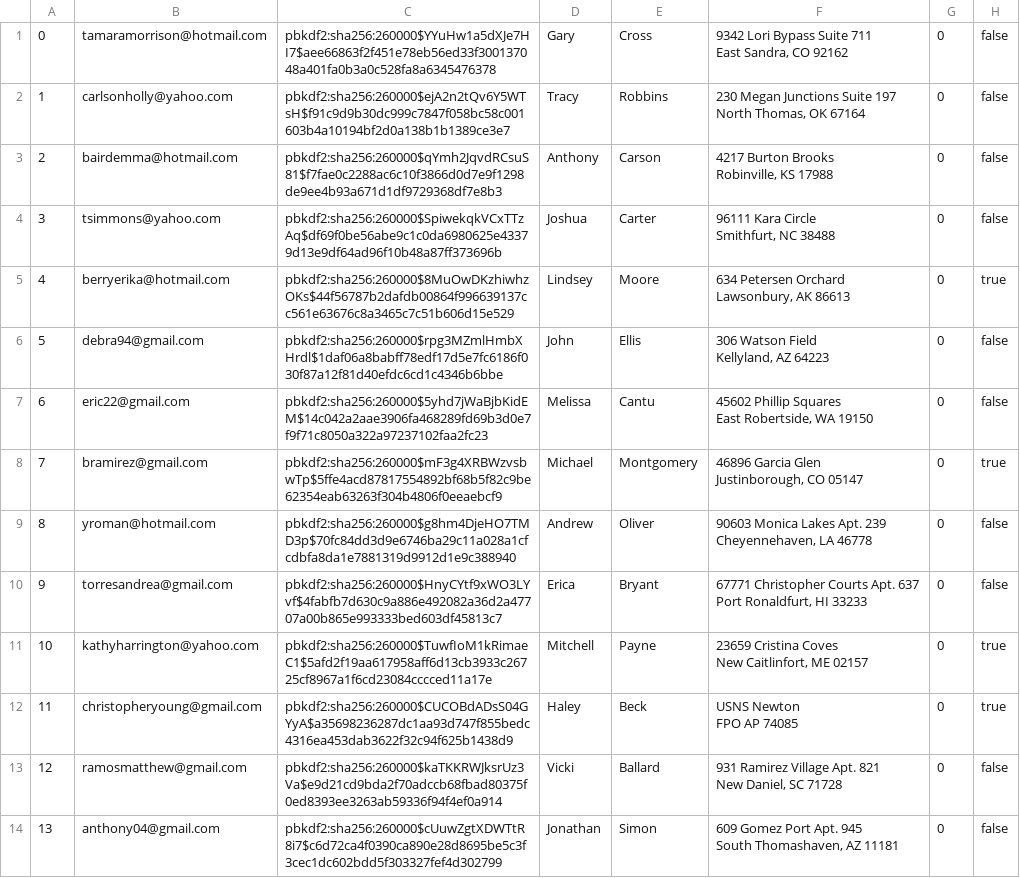
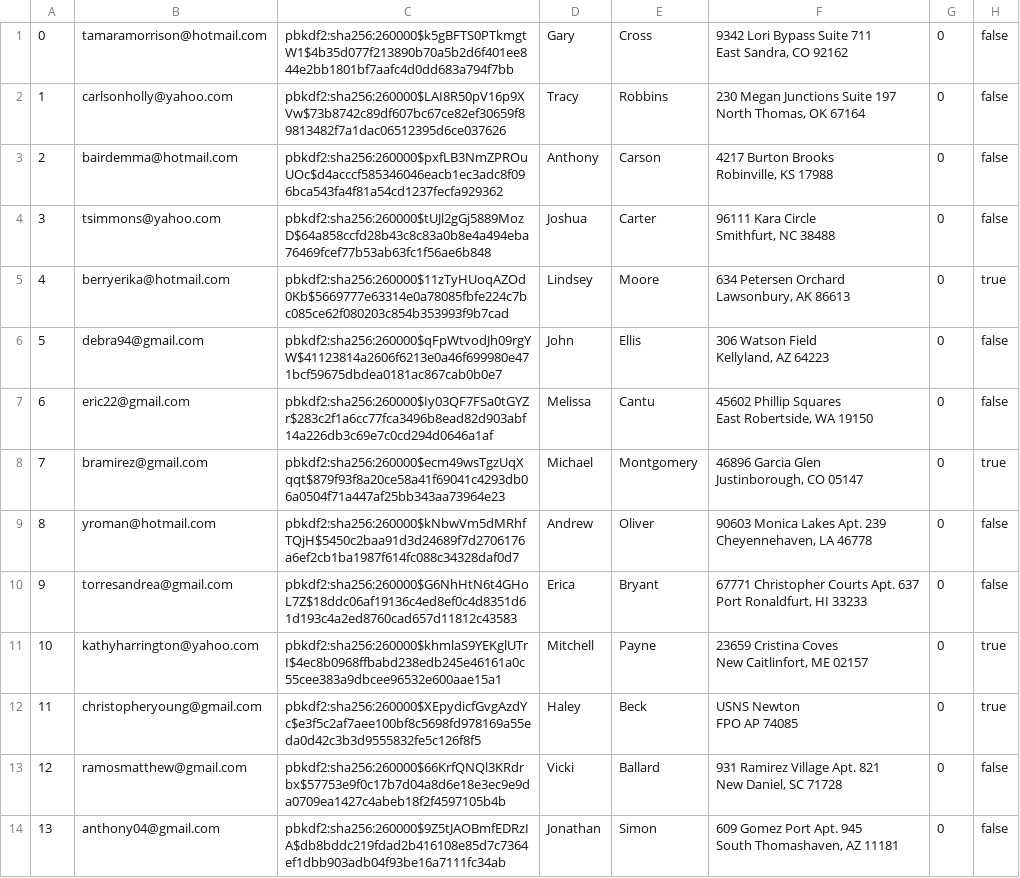
Before and after one commit to sydlester/Mini-Amazon-CS316, a CSV file: db/data/users.csv, drawn as a sheet; only a part is shown; the diff covers the shown part only; the diff names each change by its address in the sheet, - before the commit and + after, or states it on an @@ line.

```diff
--- a/db/data/users.csv
+++ b/db/data/users.csv
-C1: pbkdf2:sha256:260000$YYuHw1a5dXJe7HI7$aee66863f2f451e78eb56ed33f300137048a401fa0b3a0c528fa8a6345476378
+C1: pbkdf2:sha256:260000$k5gBFTS0PTkmgtW1$4b35d077f213890b70a5b2d6f401ee844e2bb1801bf7aafc4d0dd683a794f7bb
-C2: pbkdf2:sha256:260000$ejA2n2tQv6Y5WTsH$f91c9d9b30dc999c7847f058bc58c001603b4a10194bf2d0a138b1b1389ce3e7
+C2: pbkdf2:sha256:260000$LAI8R50pV16p9XVw$73b8742c89df607bc67ce82ef30659f89813482f7a1dac06512395d6ce037626
-C3: pbkdf2:sha256:260000$qYmh2JqvdRCsuS81$f7fae0c2288ac6c10f3866d0d7e9f1298de9ee4b93a671d1df9729368df7e8b3
+C3: pbkdf2:sha256:260000$pxfLB3NmZPROuUOc$d4acccf585346046eacb1ec3adc8f096bca543fa4f81a54cd1237fecfa929362
-C4: pbkdf2:sha256:260000$SpiwekqkVCxTTzAq$df69f0be56abe9c1c0da6980625e43379d13e9df64ad96f10b48a87ff373696b
+C4: pbkdf2:sha256:260000$tUJl2gGj5889MozD$64a858ccfd28b43c8c83a0b8e4a494eba76469fcef77b53ab63fc1f56ae6b848
-C5: pbkdf2:sha256:260000$8MuOwDKzhiwhzOKs$44f56787b2dafdb00864f996639137cc561e63676c8a3465c7c51b606d15e529
+C5: pbkdf2:sha256:260000$11zTyHUoqAZOd0Kb$5669777e63314e0a78085fbfe224c7bc085ce62f080203c854b353993f9b7cad
-C6: pbkdf2:sha256:260000$rpg3MZmlHmbXHrdl$1daf06a8babff78edf17d5e7fc6186f030f87a12f81d40efdc6cd1c4346b6bbe
+C6: pbkdf2:sha256:260000$qFpWtvodJh09rgYW$41123814a2606f6213e0a46f699980e471bcf59675dbdea0181ac867cab0b0e7
-C7: pbkdf2:sha256:260000$5yhd7jWaBjbKidEM$14c042a2aae3906fa468289fd69b3d0e7f9f71c8050a322a97237102faa2fc23
+C7: pbkdf2:sha256:260000$Iy03QF7FSa0tGYZr$283c2f1a6cc77fca3496b8ead82d903abf14a226db3c69e7c0cd294d0646a1af
-C8: pbkdf2:sha256:260000$mF3g4XRBWzvsbwTp$5ffe4acd87817554892bf68b5f82c9be62354eab63263f304b4806f0eeaebcf9
+C8: pbkdf2:sha256:260000$ecm49wsTgzUqXqqt$879f93f8a20ce58a41f69041c4293db06a0504f71a447af25bb343aa73964e23
-C9: pbkdf2:sha256:260000$g8hm4DjeHO7TMD3p$70fc84dd3d9e6746ba29c11a028a1cfcdbfa8da1e7881319d9912d1e9c388940
+C9: pbkdf2:sha256:260000$kNbwVm5dMRhfTQjH$5450c2baa91d3d24689f7d2706176a6ef2cb1ba1987f614fc088c34328daf0d7
-C10: pbkdf2:sha256:260000$HnyCYtf9xWO3LYvf$4fabfb7d630c9a886e492082a36d2a47707a00b865e993333bed603df45813c7
+C10: pbkdf2:sha256:260000$G6NhHtN6t4GHoL7Z$18ddc06af19136c4ed8ef0c4d8351d61d193c4a2ed8760cad657d11812c43583
-C11: pbkdf2:sha256:260000$TuwfIoM1kRimaeC1$5afd2f19aa617958aff6d13cb3933c26725cf8967a1f6cd23084cccced11a17e
+C11: pbkdf2:sha256:260000$khmlaS9YEKglUTrI$4ec8b0968ffbabd238edb245e46161a0c55cee383a9dbcee96532e600aae15a1
-C12: pbkdf2:sha256:260000$CUCOBdADsS04GYyA$a35698236287dc1aa93d747f855bedc4316ea453dab3622f32c94f625b1438d9
+C12: pbkdf2:sha256:260000$XEpydicfGvgAzdYc$e3f5c2af7aee100bf8c5698fd978169a55eda0d42c3b3d9555832fe5c126f8f5
-C13: pbkdf2:sha256:260000$kaTKKRWJksrUz3Va$e9d21cd9bda2f70adccb68fbad80375f0ed8393ee3263ab59336f94f4ef0a914
+C13: pbkdf2:sha256:260000$66KrfQNQl3KRdrbx$57753e9f0c17b7d04a8d6e18e3ec9e9da0709ea1427c4abeb18f2f4597105b4b
-C14: pbkdf2:sha256:260000$cUuwZgtXDWTtR8i7$c6d72ca4f0390ca890e28d8695be5c3f3cec1dc602bdd5f303327fef4d302799
+C14: pbkdf2:sha256:260000$9Z5tJAOBmfEDRzIA$db8bddc219fdad2b416108e85d7c7364ef1dbb903adb04f93be16a7111fc34ab
```
Also changed, not shown: 86 edited cells elsewhere in this file, db/data/products.csv, 10 other files.
